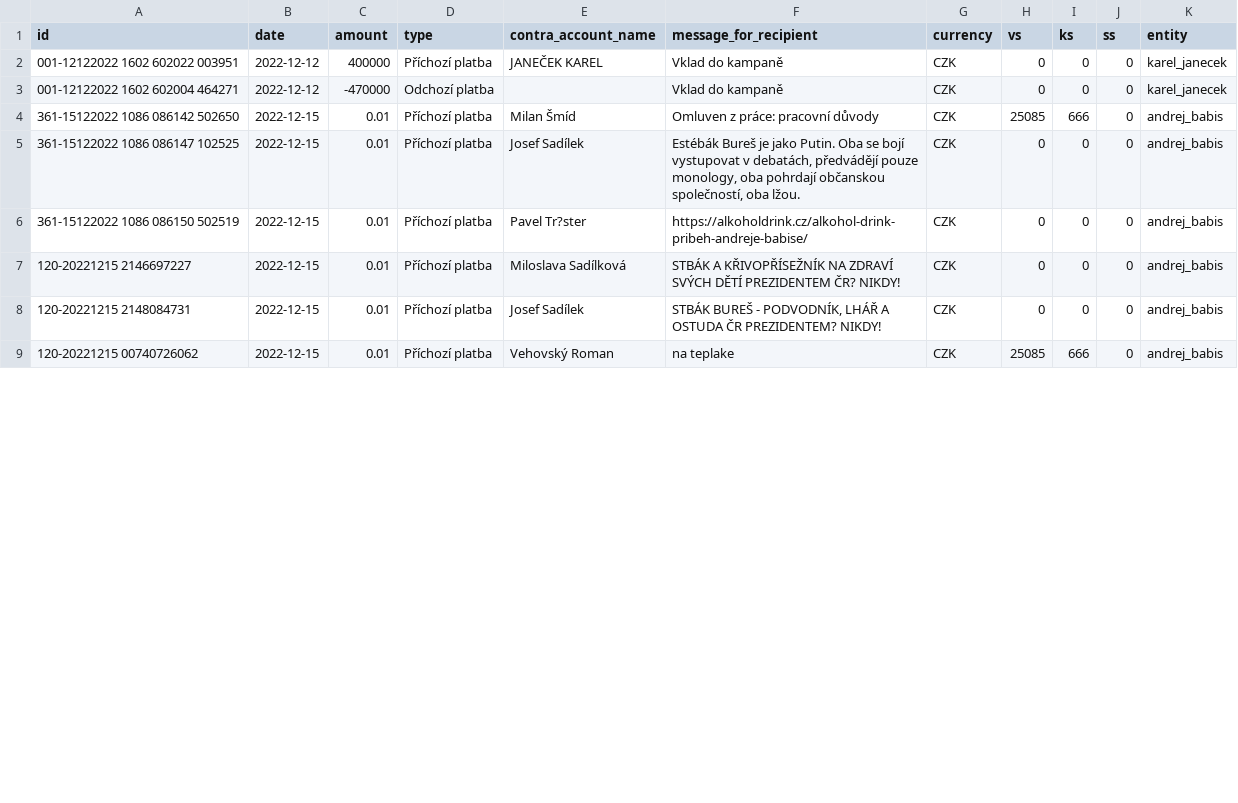
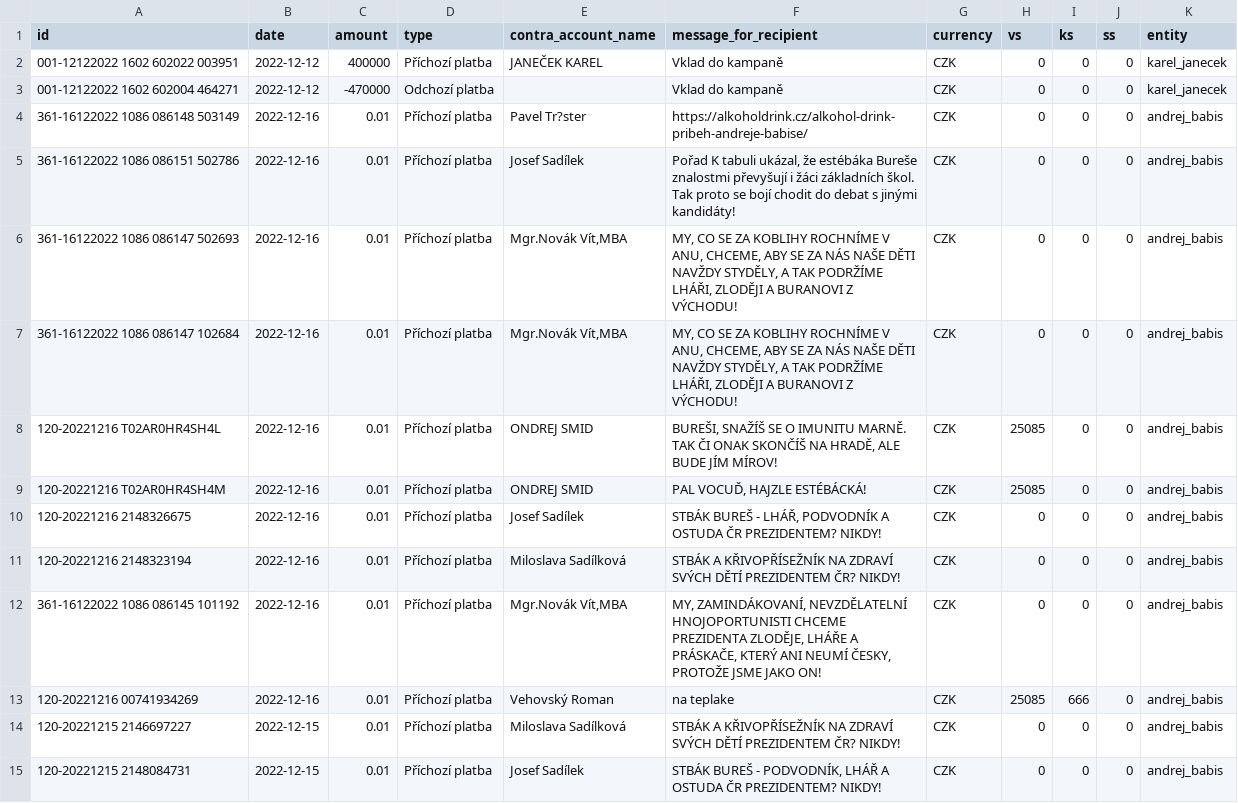
Before and after one commit to opop999/TI_monitoring_transparent_accounts_2023, a CSV file: output/kb/kb_merged_data.csv, drawn as a sheet; only a part is shown; the shorter side is filled out with more unchanged rows; the diff covers the shown part only.

```diff
--- a/output/kb/kb_merged_data.csv
+++ b/output/kb/kb_merged_data.csv
@@ -3,5 +3,12 @@ id,date,amount,type,contra_account_name,message_for_recipient,currency,vs,ks,ss,
 001-12122022 1602 602004 464271,2022-12-12,-470000,Odchozí platba,,Vklad do kampaně,CZK,0,0,0,karel_janecek
-361-15122022 1086 086142 502650,2022-12-15,0.01,Příchozí platba,Milan Šmíd,Omluven z práce: pracovní důvody,CZK,25085,666,0,andrej_babis
-361-15122022 1086 086147 102525,2022-12-15,0.01,Příchozí platba,Josef Sadílek,"Estébák Bureš je jako Putin. Oba se bojí vystupovat v debatách, předvádějí pouze monology, oba pohrdají občanskou společností, oba lžou.",CZK,0,0,0,andrej_babis
-361-15122022 1086 086150 502519,2022-12-15,0.01,Příchozí platba,Pavel Tr?ster,https://alkoholdrink.cz/alkohol-drink-pribeh-andreje-babise/,CZK,0,0,0,andrej_babis
+361-16122022 1086 086148 503149,2022-12-16,0.01,Příchozí platba,Pavel Tr?ster,https://alkoholdrink.cz/alkohol-drink-pribeh-andreje-babise/,CZK,0,0,0,andrej_babis
+361-16122022 1086 086151 502786,2022-12-16,0.01,Příchozí platba,Josef Sadílek,"Pořad K tabuli ukázal, že estébáka Bureše znalostmi převyšují i žáci základních škol. Tak proto se bojí chodit do debat s jinými kandidáty!",CZK,0,0,0,andrej_babis
+361-16122022 1086 086147 502693,2022-12-16,0.01,Příchozí platba,"Mgr.Novák Vít,MBA","MY, CO SE ZA KOBLIHY ROCHNÍME V ANU, CHCEME, ABY SE ZA NÁS NAŠE DĚTI NAVŽDY STYDĚLY, A TAK PODRŽÍME LHÁŘI, ZLODĚJI A BURANOVI Z VÝCHODU!",CZK,0,0,0,andrej_babis
+361-16122022 1086 086147 102684,2022-12-16,0.01,Příchozí platba,"Mgr.Novák Vít,MBA","MY, CO SE ZA KOBLIHY ROCHNÍME V ANU, CHCEME, ABY SE ZA NÁS NAŠE DĚTI NAVŽDY STYDĚLY, A TAK PODRŽÍME LHÁŘI, ZLODĚJI A BURANOVI Z VÝCHODU!",CZK,0,0,0,andrej_babis
+120-20221216 T02AR0HR4SH4L,2022-12-16,0.01,Příchozí platba,ONDREJ SMID,"BUREŠI, SNAŽÍŠ SE O IMUNITU MARNĚ. TAK ČI ONAK SKONČÍŠ NA HRADĚ, ALE BUDE JÍM MÍROV!",CZK,25085,0,0,andrej_babis
+120-20221216 T02AR0HR4SH4M,2022-12-16,0.01,Příchozí platba,ONDREJ SMID,"PAL VOCUĎ, HAJZLE ESTÉBÁCKÁ!",CZK,25085,0,0,andrej_babis
+120-20221216 2148326675,2022-12-16,0.01,Příchozí platba,Josef Sadílek,"STBÁK BUREŠ - LHÁŘ, PODVODNÍK A OSTUDA ČR PREZIDENTEM? NIKDY!",CZK,0,0,0,andrej_babis
+120-20221216 2148323194,2022-12-16,0.01,Příchozí platba,Miloslava Sadílková,STBÁK A KŘIVOPŘÍSEŽNÍK NA ZDRAVÍ SVÝCH DĚTÍ PREZIDENTEM ČR? NIKDY!,CZK,0,0,0,andrej_babis
+361-16122022 1086 086145 101192,2022-12-16,0.01,Příchozí platba,"Mgr.Novák Vít,MBA","MY, ZAMINDÁKOVANÍ, NEVZDĚLATELNÍ HNOJOPORTUNISTI CHCEME PREZIDENTA ZLODĚJE, LHÁŘE A PRÁSKAČE, KTERÝ ANI NEUMÍ ČESKY, PROTOŽE JSME JAKO ON!",CZK,0,0,0,andrej_babis
+120-20221216 00741934269,2022-12-16,0.01,Příchozí platba,Vehovský Roman,na teplake,CZK,25085,666,0,andrej_babis
 120-20221215 2146697227,2022-12-15,0.01,Příchozí platba,Miloslava Sadílková,STBÁK A KŘIVOPŘÍSEŽNÍK NA ZDRAVÍ SVÝCH DĚTÍ PREZIDENTEM ČR? NIKDY!,CZK,0,0,0,andrej_babis
```
Also changed, not shown: 4 added rows and 4 moved rows elsewhere in this file, output/fio/fio_merged_data.csv, output/fio/individual_accounts/jaroslav_basta.csv, 23 other files.
